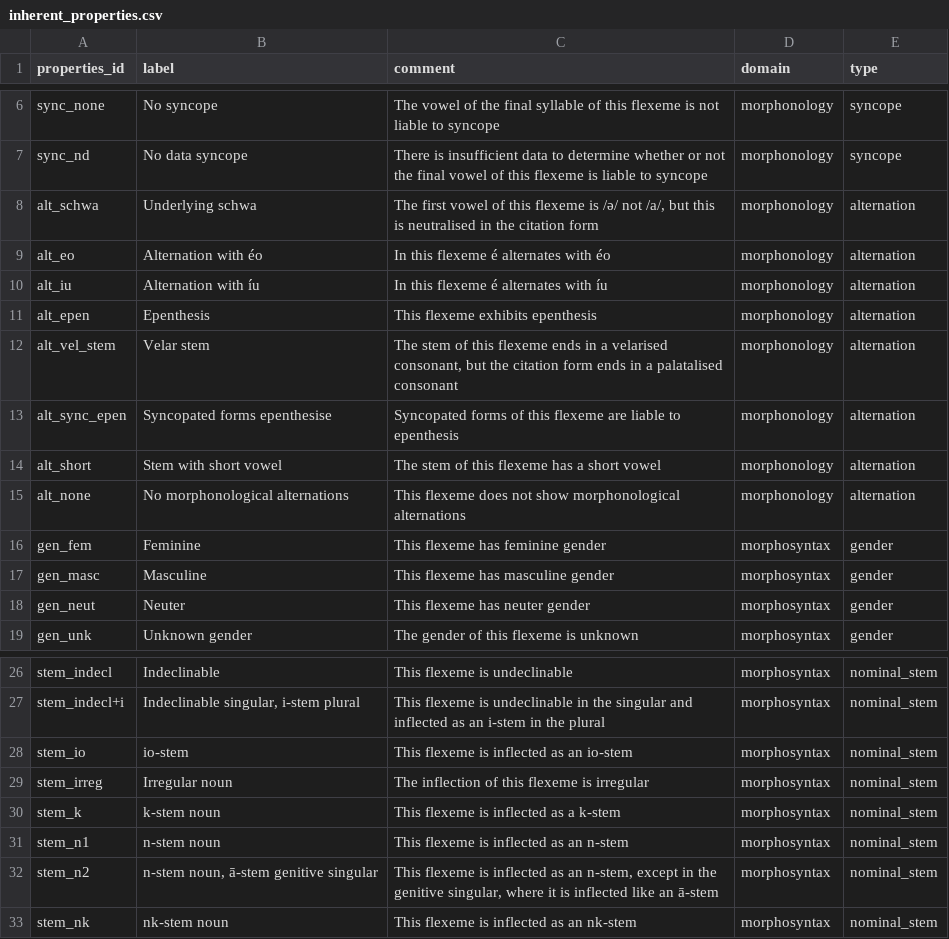
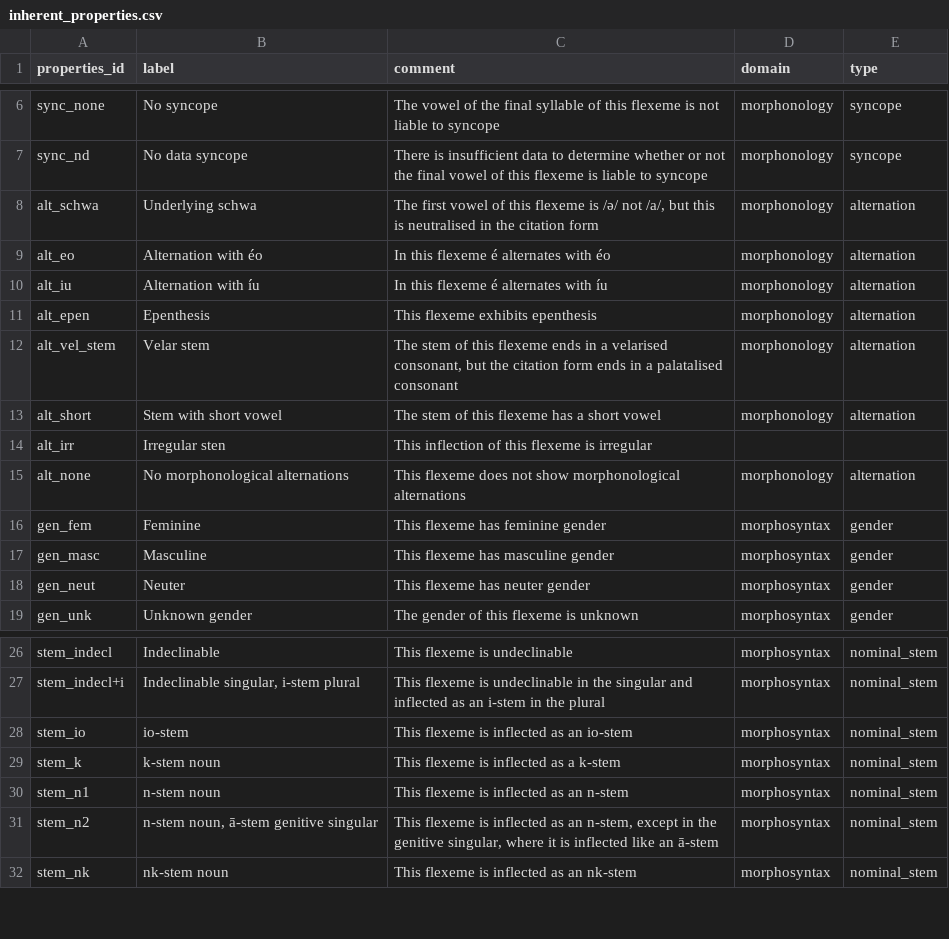
Before and after one commit to cormacanderson/Goidelex, a CSV file: inherent_properties.csv, drawn as a sheet; only a part is shown, gaps mark what is left out.

Commit message:
Added alt_irr for irregular nouns and cleanup

```diff
--- a/inherent_properties.csv
+++ b/inherent_properties.csv
@@ -12,4 +12,4 @@ alt_epen,Epenthesis,This flexeme exhibits epenthesis,morphonology,alternation
 alt_vel_stem,Velar stem,"The stem of this flexeme ends in a velarised consonant, but the citation form ends in a palatalised consonant",morphonology,alternation
-alt_sync_epen,Syncopated forms epenthesise,Syncopated forms  of this flexeme are liable to epenthesis,morphonology,alternation
 alt_short,Stem with short vowel,The stem of this flexeme has a short vowel,morphonology,alternation
+alt_irr,Irregular sten,This inflection of this flexeme is irregular,,
 alt_none,No morphonological alternations,This flexeme does not show morphonological alternations,morphonology,alternation
@@ -28,3 +28,2 @@ stem_indecl+i,"Indeclinable singular, i-stem plural",This flexeme is undeclinabl
 stem_io,io-stem,This flexeme is inflected as an io-stem,morphosyntax,nominal_stem
-stem_irreg,Irregular noun,The inflection of this flexeme is irregular,morphosyntax,nominal_stem
 stem_k,k-stem noun,This flexeme is inflected as a k-stem,morphosyntax,nominal_stem
```
